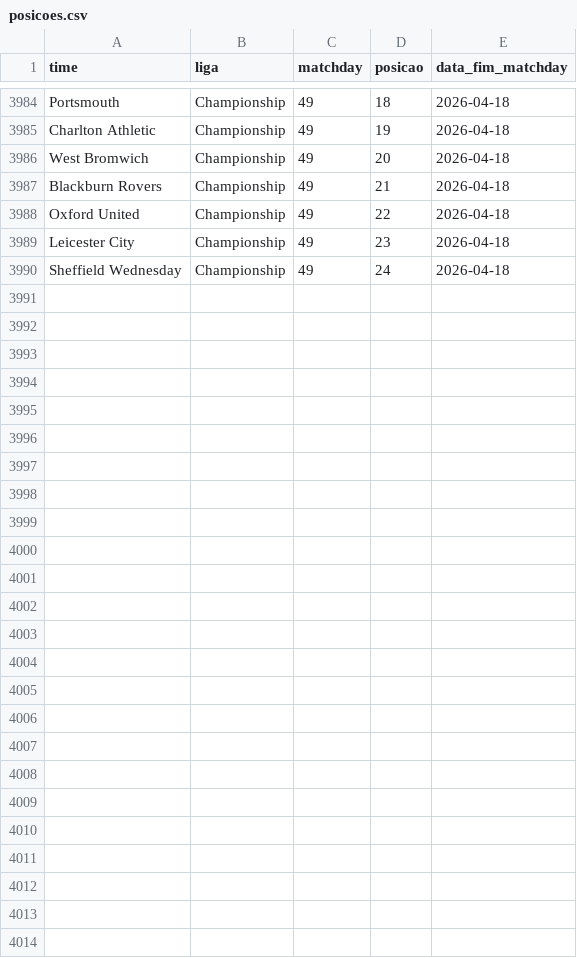
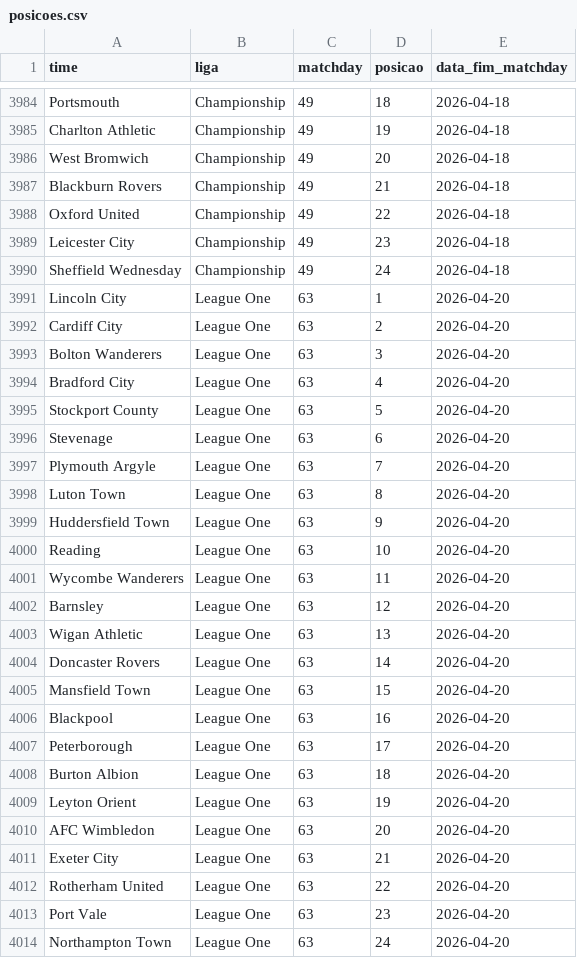
Before and after one commit to AlexTorres10/bbi-placares, a CSV file: data/posicoes.csv, drawn as a sheet; only a part is shown, gaps mark what is left out; the diff names each change by its address in the sheet, - before the commit and + after, or states it on an @@ line.

Commit message:
League One — (2026-04-20)

```diff
--- a/data/posicoes.csv
+++ b/data/posicoes.csv
+row 3991: Lincoln City | League One | 63 | 1 | 2026-04-20
+row 3992: Cardiff City | League One | 63 | 2 | 2026-04-20
+row 3993: Bolton Wanderers | League One | 63 | 3 | 2026-04-20
+row 3994: Bradford City | League One | 63 | 4 | 2026-04-20
+row 3995: Stockport County | League One | 63 | 5 | 2026-04-20
+row 3996: Stevenage | League One | 63 | 6 | 2026-04-20
+row 3997: Plymouth Argyle | League One | 63 | 7 | 2026-04-20
+row 3998: Luton Town | League One | 63 | 8 | 2026-04-20
+row 3999: Huddersfield Town | League One | 63 | 9 | 2026-04-20
+row 4000: Reading | League One | 63 | 10 | 2026-04-20
+row 4001: Wycombe Wanderers | League One | 63 | 11 | 2026-04-20
+row 4002: Barnsley | League One | 63 | 12 | 2026-04-20
+row 4003: Wigan Athletic | League One | 63 | 13 | 2026-04-20
+row 4004: Doncaster Rovers | League One | 63 | 14 | 2026-04-20
+row 4005: Mansfield Town | League One | 63 | 15 | 2026-04-20
+row 4006: Blackpool | League One | 63 | 16 | 2026-04-20
+row 4007: Peterborough | League One | 63 | 17 | 2026-04-20
+row 4008: Burton Albion | League One | 63 | 18 | 2026-04-20
+row 4009: Leyton Orient | League One | 63 | 19 | 2026-04-20
+row 4010: AFC Wimbledon | League One | 63 | 20 | 2026-04-20
+row 4011: Exeter City | League One | 63 | 21 | 2026-04-20
+row 4012: Rotherham United | League One | 63 | 22 | 2026-04-20
+row 4013: Port Vale | League One | 63 | 23 | 2026-04-20
+row 4014: Northampton Town | League One | 63 | 24 | 2026-04-20
```
Also changed, not shown: data/historico.csv, 1 other file.
